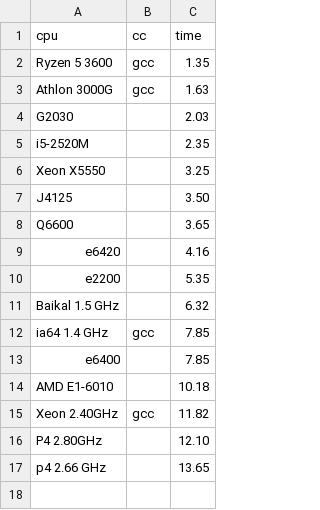
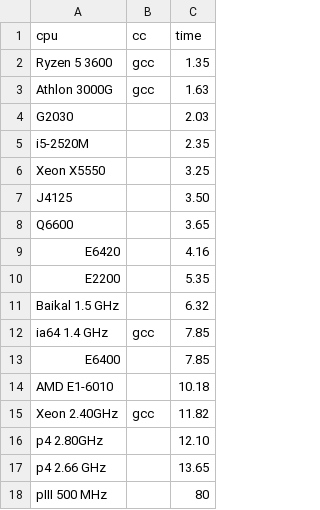
Before and after one commit to aexyel/pi_css5, a CSV file: results.csv, drawn as a sheet.

Commit message:
update results

```diff
--- a/results.csv
+++ b/results.csv
@@ -8,10 +8,11 @@ J4125,,3.50
 Q6600,,3.65
-e6420,,4.16
-e2200,,5.35
+E6420,,4.16
+E2200,,5.35
 Baikal 1.5 GHz,,6.32
 ia64 1.4 GHz,gcc,7.85
-e6400,,7.85
+E6400,,7.85
 AMD E1-6010,,10.18
 Xeon 2.40GHz,gcc,11.82
-P4 2.80GHz,,12.10
+p4 2.80GHz,,12.10
 p4 2.66 GHz,,13.65
+pIII 500 MHz,,80
```
